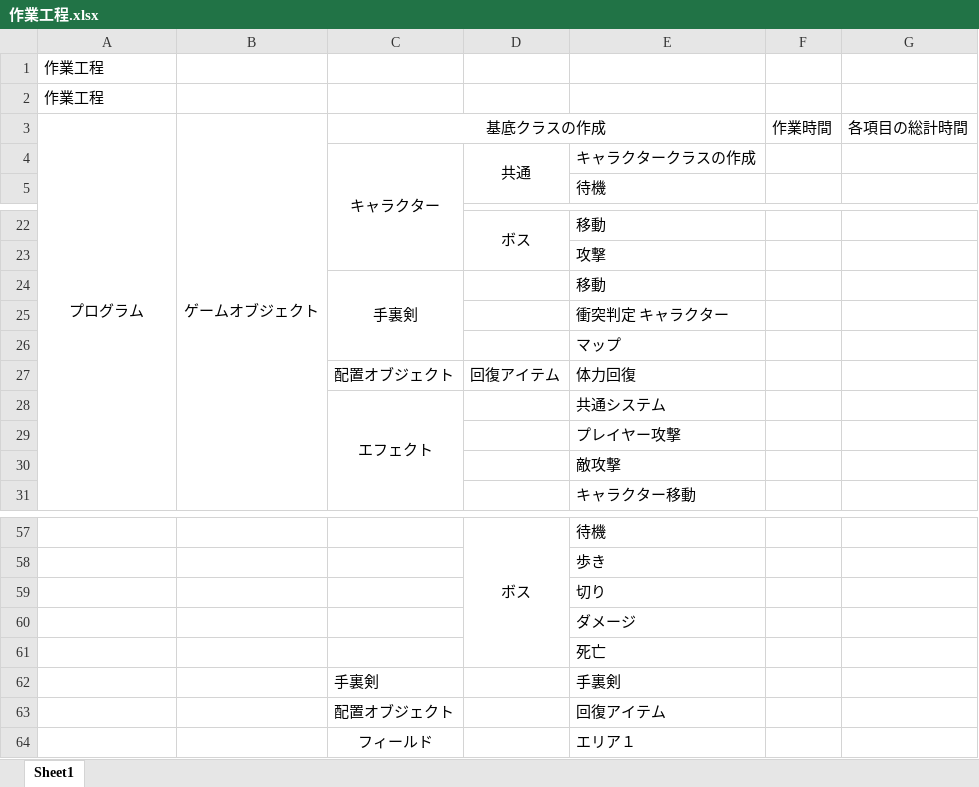
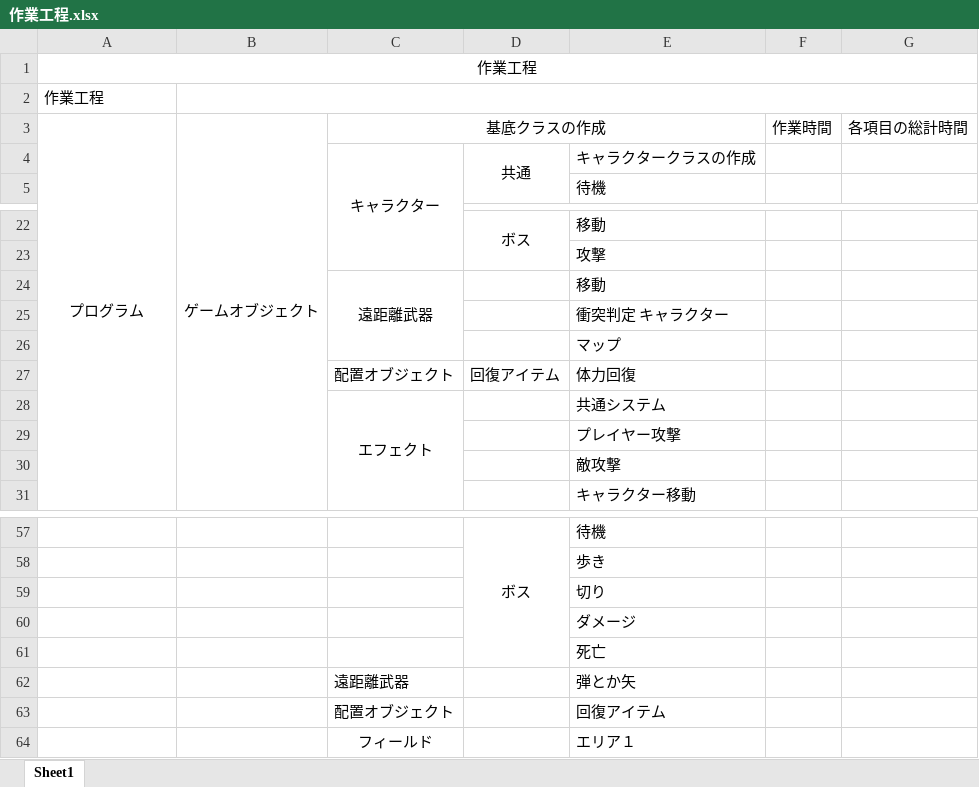
Before and after one commit to MillaRed/kozinseisaku, an Excel workbook: 作業工程.xlsx, sheet Sheet1, drawn as a sheet; only a part is shown, gaps mark what is left out; values as stored, in another font and other column widths than the file's, no borders; removed rows and columns are numbered as before the commit, all else as after; the diff names each change by its address in the sheet, - before the commit and + after, or states it on an @@ line.

```diff
--- a/作業工程.xlsx (sheet Sheet1)
+++ b/作業工程.xlsx (sheet Sheet1)
-A1 alignment: left
+A1 alignment: center
+A1:G1 merged
+B2:G2 merged
-C24: 手裏剣
+C24: 遠距離武器
-row 62:  |  | 手裏剣 |  | 手裏剣
+row 62:  |  | 遠距離武器 |  | 弾とか矢
```
Also changed, not shown: 36 other files.
